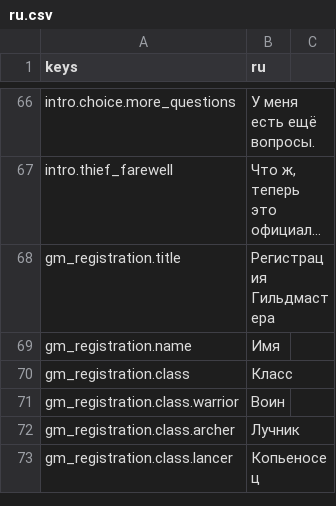
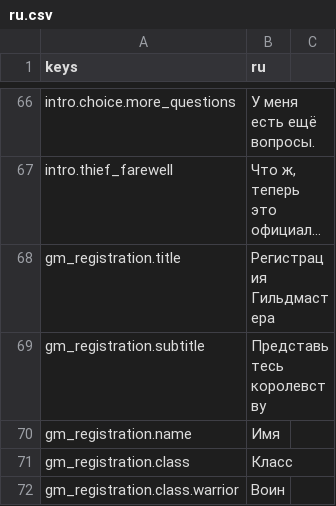
Before and after one commit to kykisrus/Guild-Master-Chronicles-of-the-Realm, a CSV file: data/localization/ru.csv, drawn as a sheet; only a part is shown, gaps mark what is left out; the shorter side is filled out with more unchanged rows; long unchanged cells end in …; the diff names each change by its address in the sheet, - before the commit and + after, or states it on an @@ line.

Commit message:
polish registration preview and human thief
Анкета с живым превью класса и Tiny-рамкой; Проныра — NPC
из Tiny Neighbours вместо свиньи Kings and Pigs.

```diff
--- a/data/localization/ru.csv
+++ b/data/localization/ru.csv
+row 69: gm_registration.subtitle | Представьтесь королевству
```
Also changed, not shown: 3 other files.
